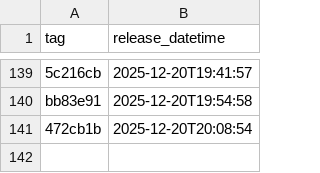
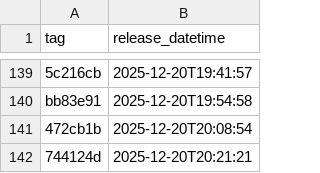
Before and after one commit to NHSDigital/eps-assist-me, a CSV file: _data/dev_deployments.csv, drawn as a sheet; only a part is shown, gaps mark what is left out.

```diff
--- a/_data/dev_deployments.csv
+++ b/_data/dev_deployments.csv
@@ -141 +141,2 @@ bb83e91,2025-12-20T19:54:58
 472cb1b,2025-12-20T20:08:54
+744124d,2025-12-20T20:21:21
```
Also changed, not shown: 1 other file.
